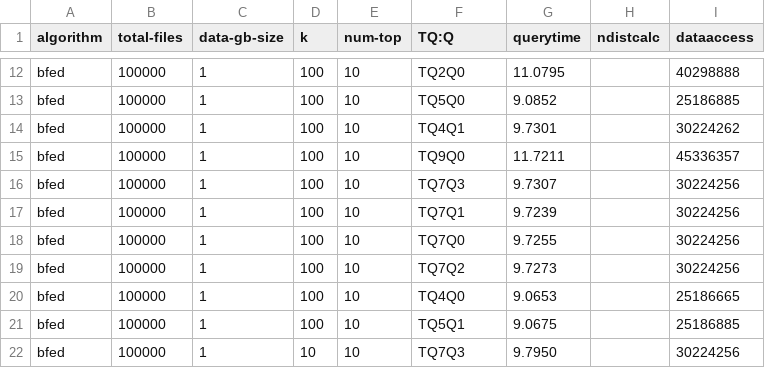
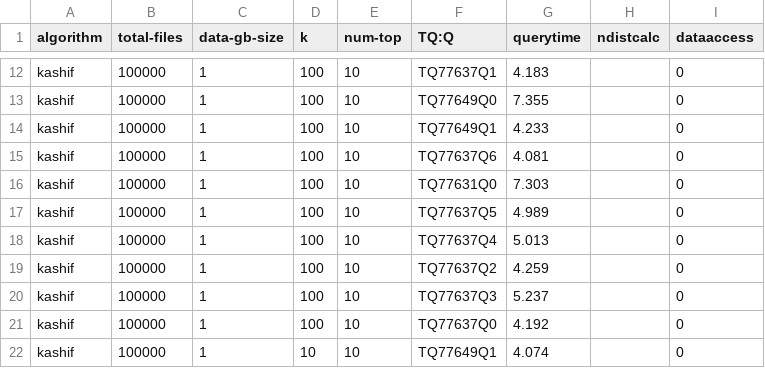
Before and after one commit to jaouharach/incremental-joinable-tables-search, a CSV file: code/performance/query-time/csv/querytime.csv, drawn as a sheet; only a part is shown, gaps mark what is left out; the diff covers the shown part only; the diff names each change by its address in the sheet, - before the commit and + after, or states it on an @@ line.

```diff
--- a/code/performance/query-time/csv/querytime.csv
+++ b/code/performance/query-time/csv/querytime.csv
-A12:A22 (algorithm): bfed
+A12:A22 (algorithm): kashif
-F12 (TQ:Q): TQ2Q0
+F12 (TQ:Q): TQ77637Q1
-G12 (querytime): 11.0795
+G12 (querytime): 4.183
-I12 (dataaccess): 40298888
+I12 (dataaccess): 0
-F13 (TQ:Q): TQ5Q0
+F13 (TQ:Q): TQ77649Q0
-G13 (querytime): 9.0852
+G13 (querytime): 7.355
-I13 (dataaccess): 25186885
+I13 (dataaccess): 0
-F14 (TQ:Q): TQ4Q1
+F14 (TQ:Q): TQ77649Q1
-G14 (querytime): 9.7301
+G14 (querytime): 4.233
-I14 (dataaccess): 30224262
+I14 (dataaccess): 0
-F15 (TQ:Q): TQ9Q0
+F15 (TQ:Q): TQ77637Q6
-G15 (querytime): 11.7211
+G15 (querytime): 4.081
-I15 (dataaccess): 45336357
+I15 (dataaccess): 0
-F16 (TQ:Q): TQ7Q3
+F16 (TQ:Q): TQ77631Q0
-G16 (querytime): 9.7307
+G16 (querytime): 7.303
-I16:I19 (dataaccess): 30224256
+I16:I19 (dataaccess): 0
-F17 (TQ:Q): TQ7Q1
+F17 (TQ:Q): TQ77637Q5
-G17 (querytime): 9.7239
+G17 (querytime): 4.989
-F18 (TQ:Q): TQ7Q0
+F18 (TQ:Q): TQ77637Q4
-G18 (querytime): 9.7255
+G18 (querytime): 5.013
-F19 (TQ:Q): TQ7Q2
+F19 (TQ:Q): TQ77637Q2
-G19 (querytime): 9.7273
+G19 (querytime): 4.259
-F20 (TQ:Q): TQ4Q0
+F20 (TQ:Q): TQ77637Q3
-G20 (querytime): 9.0653
+G20 (querytime): 5.237
-I20 (dataaccess): 25186665
+I20 (dataaccess): 0
-F21 (TQ:Q): TQ5Q1
+F21 (TQ:Q): TQ77637Q0
-G21 (querytime): 9.0675
+G21 (querytime): 4.192
-I21 (dataaccess): 25186885
+I21 (dataaccess): 0
-F22 (TQ:Q): TQ7Q3
+F22 (TQ:Q): TQ77649Q1
-G22 (querytime): 9.7950
+G22 (querytime): 4.074
-I22 (dataaccess): 30224256
+I22 (dataaccess): 0
```
Also changed, not shown: 2 added rows, 2 removed rows and 108 edited cells elsewhere in this file, 44 other files.
